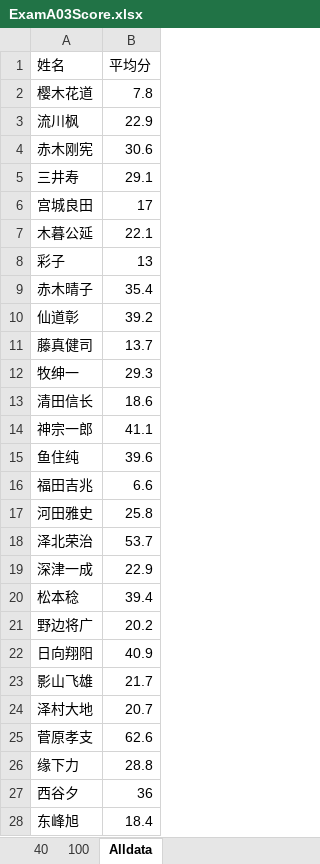
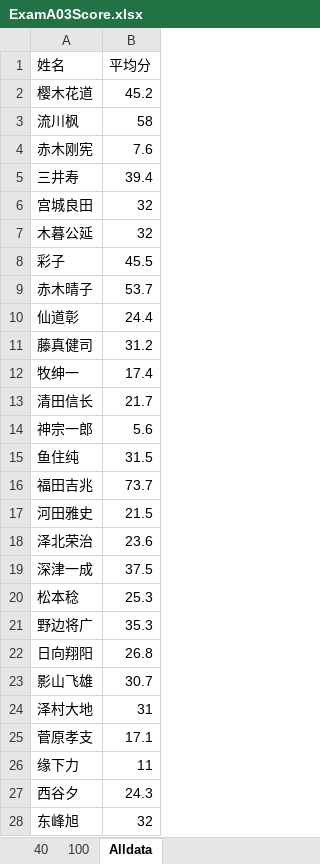
Before and after one commit to MuRongxin/MathTech, an Excel workbook: MathTechPy/data/ExamA03Score.xlsx, sheet Alldata, drawn as a sheet; only a part is shown; values as stored, in another font and other column widths than the file's, no borders; the diff covers the shown part only; the diff names each change by its address in the sheet, - before the commit and + after, or states it on an @@ line.

```diff
--- a/MathTechPy/data/ExamA03Score.xlsx (sheet Alldata)
+++ b/MathTechPy/data/ExamA03Score.xlsx (sheet Alldata)
-B2 (平均分): 7.8
+B2 (平均分): 45.2
-B3 (平均分): 22.9
+B3 (平均分): 58
-B4 (平均分): 30.6
+B4 (平均分): 7.6
-B5 (平均分): 29.1
+B5 (平均分): 39.4
-B6 (平均分): 17
+B6 (平均分): 32
-B7 (平均分): 22.1
+B7 (平均分): 32
-B8 (平均分): 13
+B8 (平均分): 45.5
-B9 (平均分): 35.4
+B9 (平均分): 53.7
-B10 (平均分): 39.2
+B10 (平均分): 24.4
-B11 (平均分): 13.7
+B11 (平均分): 31.2
-B12 (平均分): 29.3
+B12 (平均分): 17.4
-B13 (平均分): 18.6
+B13 (平均分): 21.7
-B14 (平均分): 41.1
+B14 (平均分): 5.6
-B15 (平均分): 39.6
+B15 (平均分): 31.5
-B16 (平均分): 6.6
+B16 (平均分): 73.7
-B17 (平均分): 25.8
+B17 (平均分): 21.5
-B18 (平均分): 53.7
+B18 (平均分): 23.6
-B19 (平均分): 22.9
+B19 (平均分): 37.5
-B20 (平均分): 39.4
+B20 (平均分): 25.3
-B21 (平均分): 20.2
+B21 (平均分): 35.3
-B22 (平均分): 40.9
+B22 (平均分): 26.8
-B23 (平均分): 21.7
+B23 (平均分): 30.7
-B24 (平均分): 20.7
+B24 (平均分): 31
-B25 (平均分): 62.6
+B25 (平均分): 17.1
-B26 (平均分): 28.8
+B26 (平均分): 11
-B27 (平均分): 36
+B27 (平均分): 24.3
-B28 (平均分): 18.4
+B28 (平均分): 32
```
Also changed, not shown: 23 edited cells elsewhere in this sheet, sheet 100, sheet 40, MathTechPy/data/ExamA01Score.xlsx, MathTechPy/data/ExamA02Score.xlsx, 4 other files.
